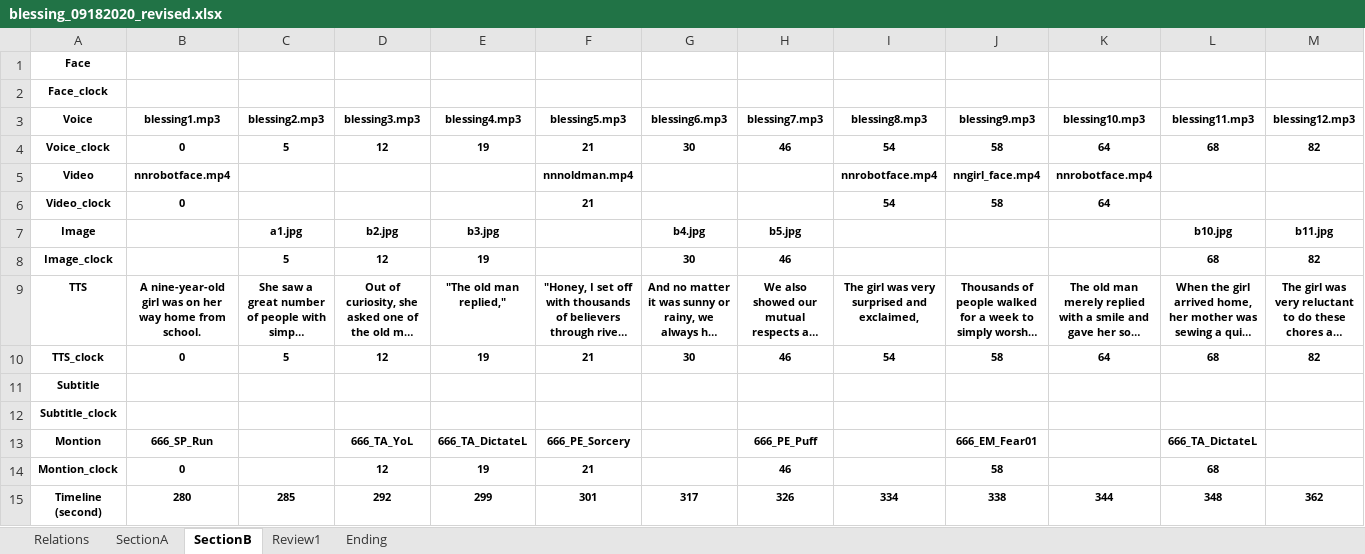
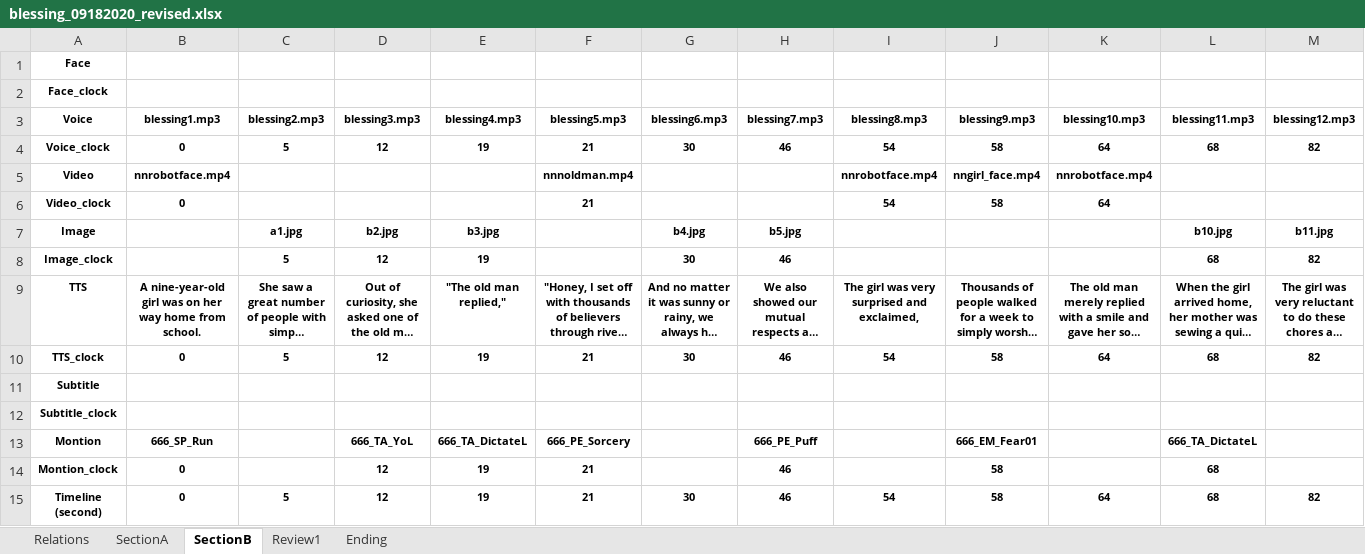
Before and after one commit to chewwwyong/dosomethingexcel, an Excel workbook: app/src/main/res/raw/blessing_09182020_revised.xlsx, sheet SectionB, drawn as a sheet; only a part is shown; long unchanged cells end in …; values as stored, in another font and other column widths than the file's, no borders; removed rows and columns are numbered as before the commit, all else as after; rows hold the shown columns only; the diff names each change by its address in the sheet, - before the commit and + after, or states it on an @@ line.

```diff
--- a/app/src/main/res/raw/blessing_09182020_revised.xlsx (sheet SectionB)
+++ b/app/src/main/res/raw/blessing_09182020_revised.xlsx (sheet SectionB)
-row 15: Timeline (second) | 280 | 285 | 292 | 299 | 301 | 317 | 326 | 334 | 338 | 344 | 348 | 362
+row 15: Timeline (second) | 0 | 5 | 12 | 19 | 21 | 30 | 46 | 54 | 58 | 64 | 68 | 82
```
Also changed, not shown: sheet Ending, 5 other files.
